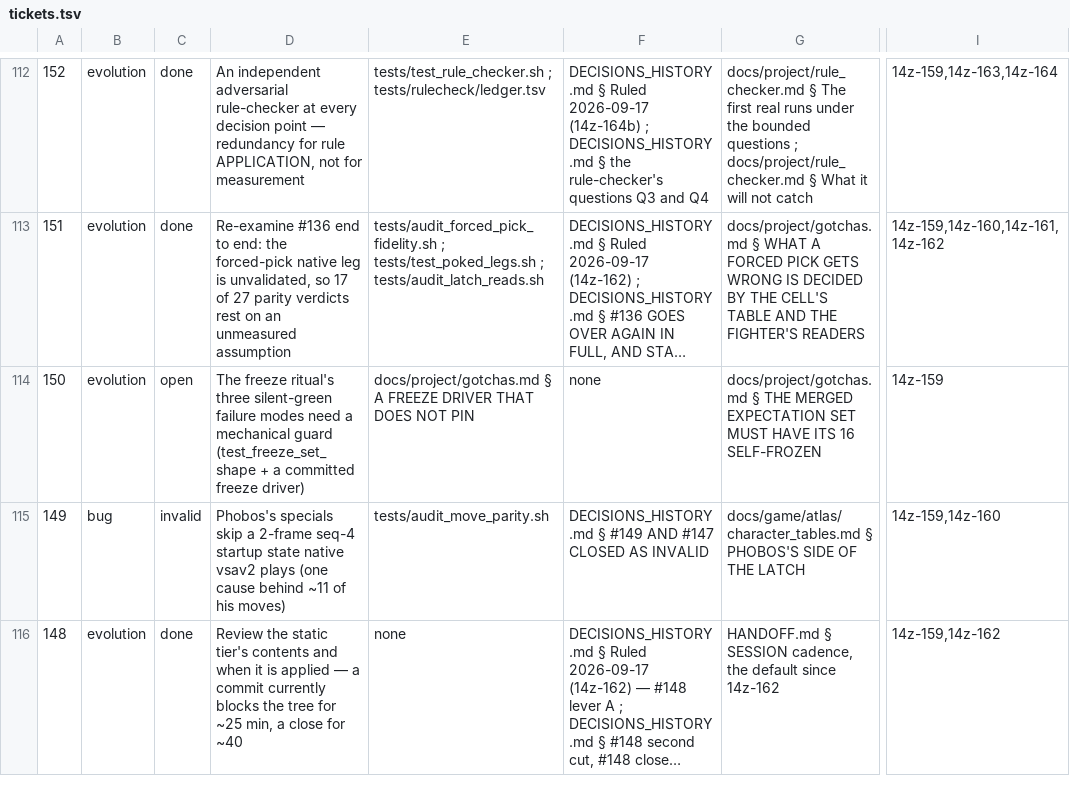
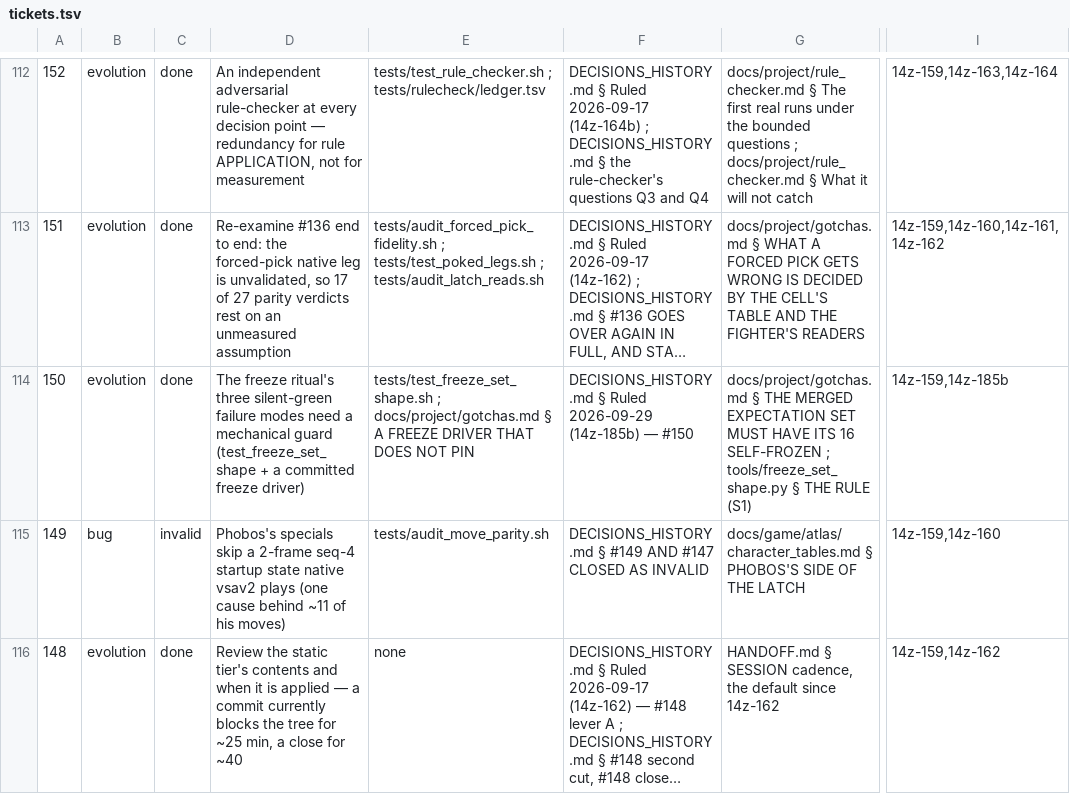
Before and after one commit to DefinitelyFrenchName/VampireSaved, a TSV file: docs/project/tickets.tsv, drawn as a sheet; only a part is shown, gaps mark what is left out; long unchanged cells end in …; the diff names each change by its address in the sheet, - before the commit and + after, or states it on an @@ line.

```diff
--- a/docs/project/tickets.tsv
+++ b/docs/project/tickets.tsv
-C114: open
+C114: done
-E114: docs/project/gotchas.md §…
+E114: tests/test_freeze_set_shape.sh ; docs/project/gotchas.md §…
-F114: none
+F114: DECISIONS_HISTORY.md § Ruled 2026-09-29 (14z-185b) — #150
-G114: …16 SELF-FROZEN
+G114: …16 SELF-FROZEN ; tools/freeze_set_shape.py § THE RULE (S1)
-I114: 14z-159
+I114: 14z-159,14z-185b
```
Also changed, not shown: docs/project/tickets_github.tsv, 18 other files.
